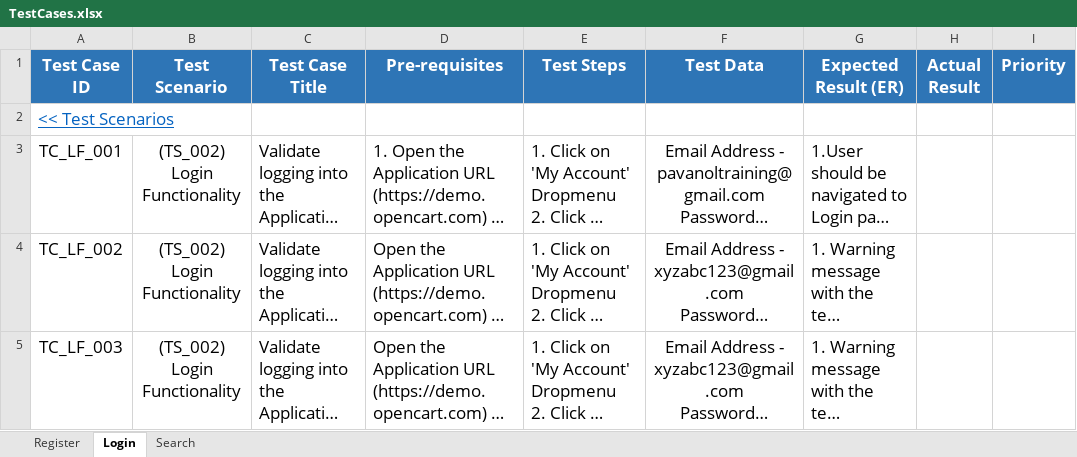
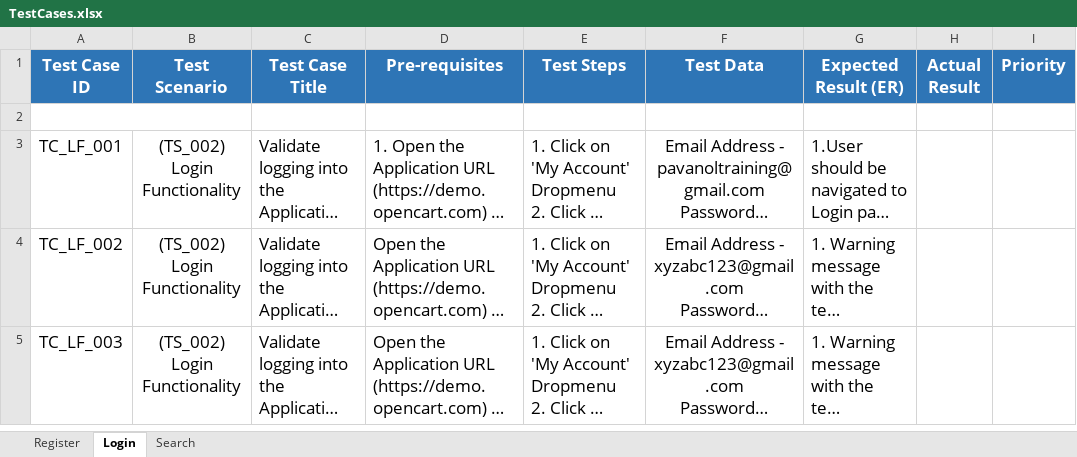
Before and after one commit to Mamun172136/TestCases, an Excel workbook: TestCases.xlsx, sheet Login, drawn as a sheet; only a part is shown; long unchanged cells end in …; values as stored, in another font and other column widths than the file's, no borders; conditional formats not drawn; the diff names each change by its address in the sheet, - before the commit and + after, or states it on an @@ line.

Commit message:
added cases

```diff
--- a/TestCases.xlsx (sheet Login)
+++ b/TestCases.xlsx (sheet Login)
-A2 (Test Case ID): << Test Scenarios
+A2 (Test Case ID): (empty)
```
Also changed, not shown: sheet Search, sheet Register.
